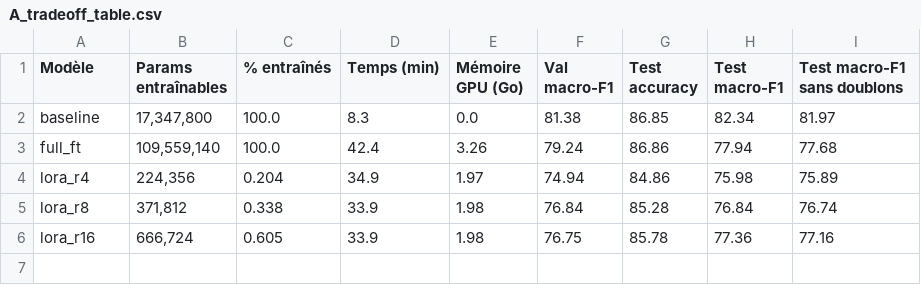
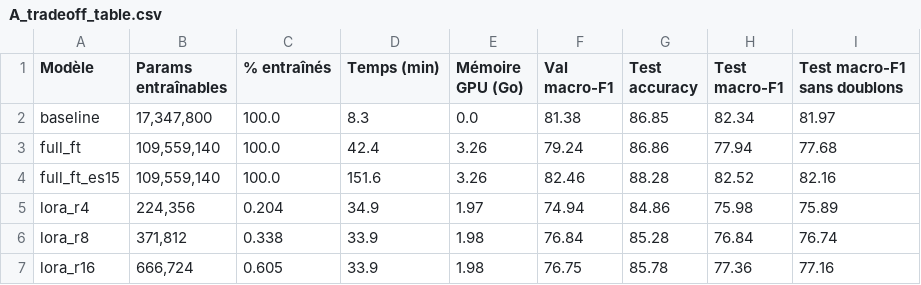
Before and after one commit to saouss-07/ledgar-contract-review, a CSV file: results/tables/A_tradeoff_table.csv, drawn as a sheet; the diff names each change by its address in the sheet, - before the commit and + after, or states it on an @@ line.

Commit message:
Volet A : Legal-BERT entraîné jusqu'à convergence (arrêt anticipé), tableaux et tests mis à jour

```diff
--- a/results/tables/A_tradeoff_table.csv
+++ b/results/tables/A_tradeoff_table.csv
+row 4: full_ft_es15 | 109,559,140 | 100.0 | 151.6 | 3.26 | 82.46 | 88.28 | 82.52 | 82.16
```
Also changed, not shown: 6 other files.
